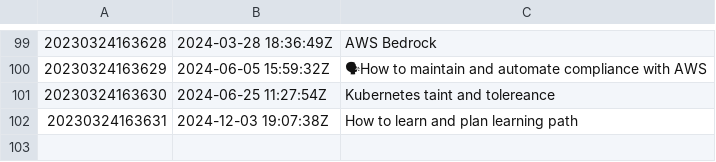
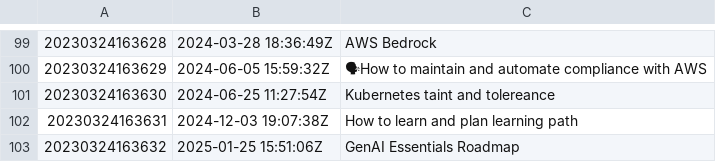
Before and after one commit to AugustasV/zet, a TSV file: dex/nodes.tsv, drawn as a sheet; only a part is shown, gaps mark what is left out; the diff names each change by its address in the sheet, - before the commit and + after, or states it on an @@ line.

Commit message:
GenAI Essentials Roadmap

```diff
--- a/dex/nodes.tsv
+++ b/dex/nodes.tsv
+row 103: 20230324163632 | 2025-01-25 15:51:06Z | GenAI Essentials Roadmap
```
Also changed, not shown: 3 other files.
